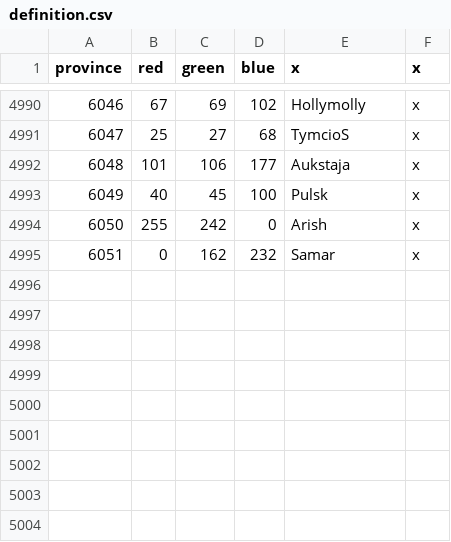
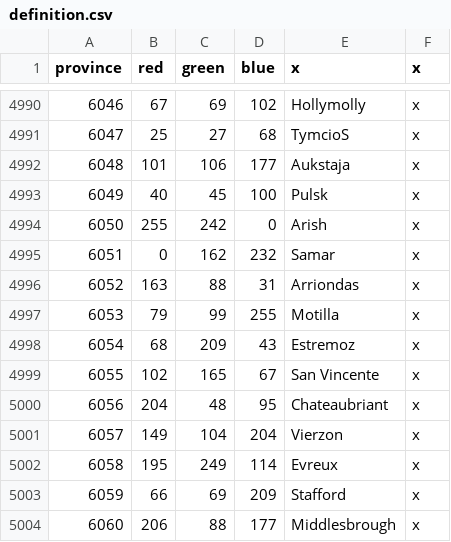
Before and after one commit to tymshey/eu4balancemod, a CSV file: map/definition.csv, drawn as a sheet; only a part is shown, gaps mark what is left out; the diff names each change by its address in the sheet, - before the commit and + after, or states it on an @@ line.

```diff
--- a/map/definition.csv
+++ b/map/definition.csv
+row 4996: 6052 | 163 | 88 | 31 | Arriondas | x
+row 4997: 6053 | 79 | 99 | 255 | Motilla | x
+row 4998: 6054 | 68 | 209 | 43 | Estremoz | x
+row 4999: 6055 | 102 | 165 | 67 | San Vincente | x
+row 5000: 6056 | 204 | 48 | 95 | Chateaubriant | x
+row 5001: 6057 | 149 | 104 | 204 | Vierzon | x
+row 5002: 6058 | 195 | 249 | 114 | Evreux | x
+row 5003: 6059 | 66 | 69 | 209 | Stafford | x
+row 5004: 6060 | 206 | 88 | 177 | Middlesbrough | x
```
Also changed, not shown: map/adjacencies.csv, 21 other files.
